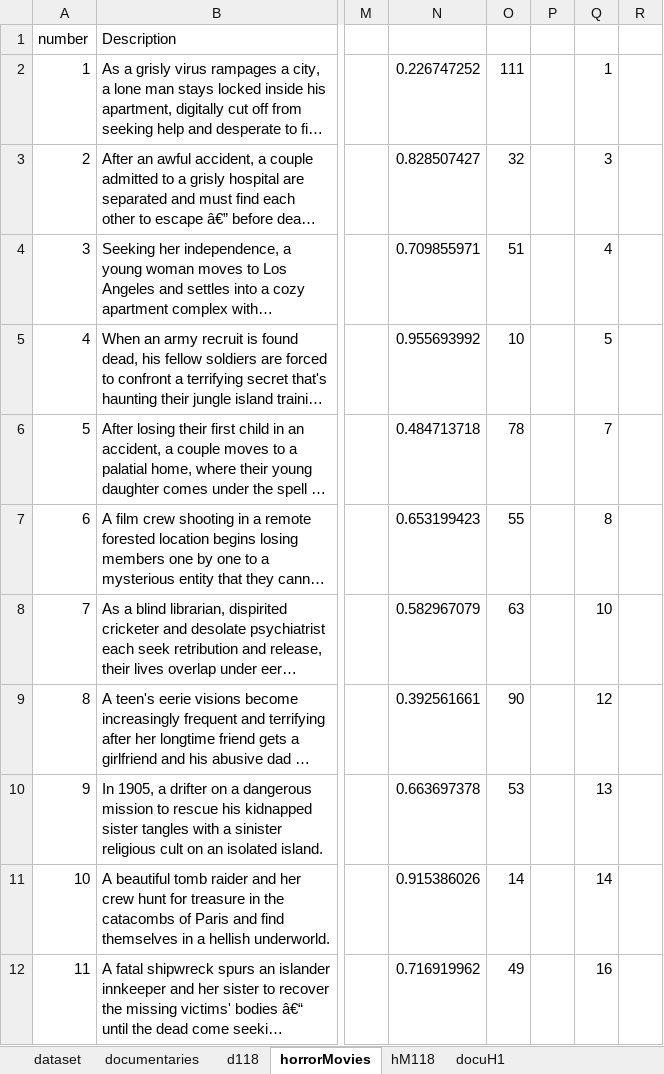
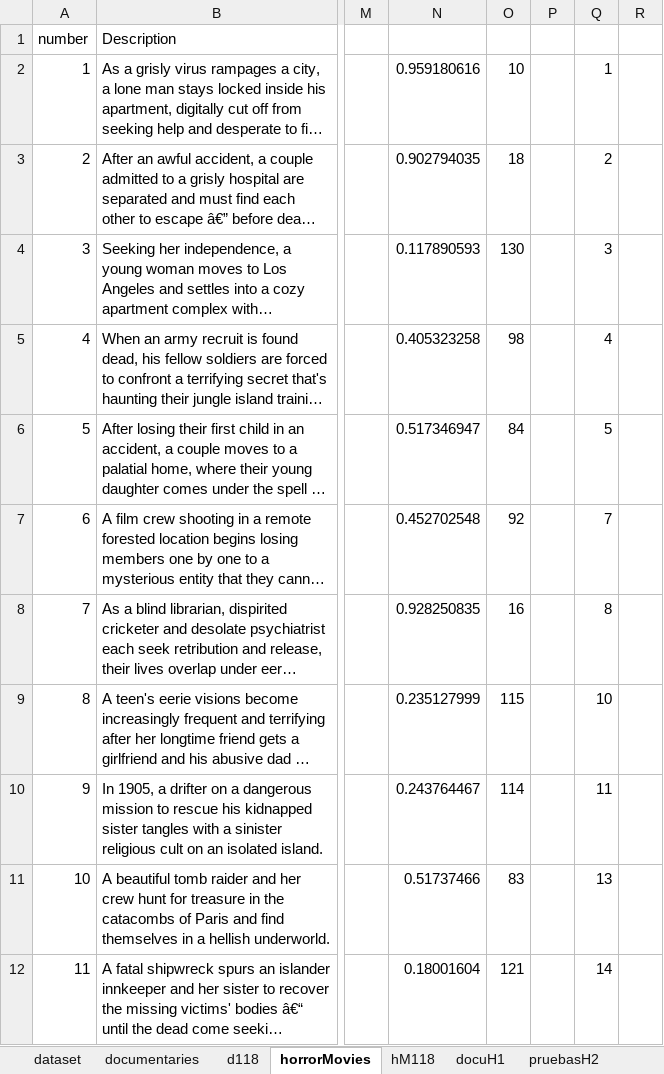
Before and after one commit to CristianPerafan/Statistical_Inference_Project, an Excel workbook: R_project/dataSet/BaseDatosBuena.xlsx, sheet horrorMovies, drawn as a sheet; only a part is shown, gaps mark what is left out; long unchanged cells end in …; values as stored, in another font and other column widths than the file's, no borders; table styles not drawn; the diff covers the shown part only; the diff names each change by its address in the sheet, - before the commit and + after, or states it on an @@ line.

```diff
--- a/R_project/dataSet/BaseDatosBuena.xlsx (sheet horrorMovies)
+++ b/R_project/dataSet/BaseDatosBuena.xlsx (sheet horrorMovies)
+sheet tab: pruebasH2
-N2: 0.226747252
+N2: 0.959180616
-O2: 111
+O2: 10
-N3: 0.828507427
+N3: 0.902794035
-O3: 32
+O3: 18
-Q3: 3
+Q3: 2
-N4: 0.709855971
+N4: 0.117890593
-O4: 51
+O4: 130
-Q4: 4
+Q4: 3
-N5: 0.955693992
+N5: 0.405323258
-O5: 10
+O5: 98
-Q5: 5
+Q5: 4
-N6: 0.484713718
+N6: 0.517346947
-O6: 78
+O6: 84
-Q6: 7
+Q6: 5
-N7: 0.653199423
+N7: 0.452702548
-O7: 55
+O7: 92
-Q7: 8
+Q7: 7
-N8: 0.582967079
+N8: 0.928250835
-O8: 63
+O8: 16
-Q8: 10
+Q8: 8
-N9: 0.392561661
+N9: 0.235127999
-O9: 90
+O9: 115
-Q9: 12
+Q9: 10
-N10: 0.663697378
+N10: 0.243764467
-O10: 53
+O10: 114
-Q10: 13
+Q10: 11
-N11: 0.915386026
+N11: 0.51737466
-O11: 14
+O11: 83
-Q11: 14
+Q11: 13
-N12: 0.716919962
+N12: 0.18001604
-O12: 49
+O12: 121
-Q12: 16
+Q12: 14
```
Also changed, not shown: 357 edited cells elsewhere in this sheet, sheet documentaries, sheet docuH1, 3 other files.
